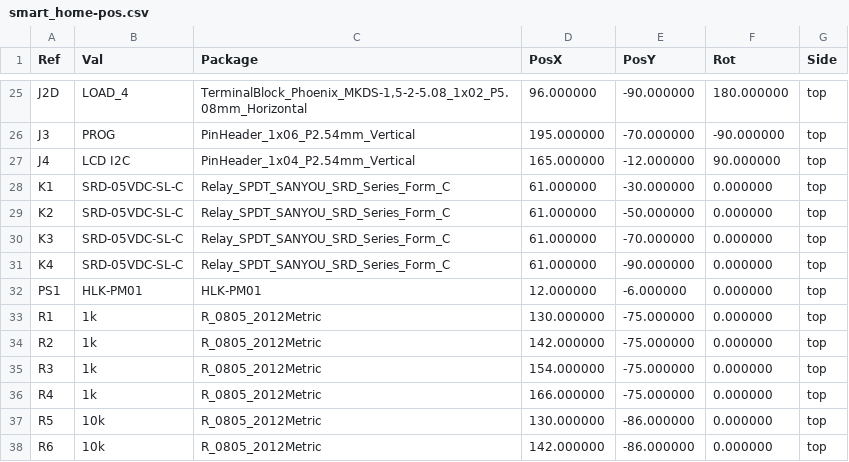
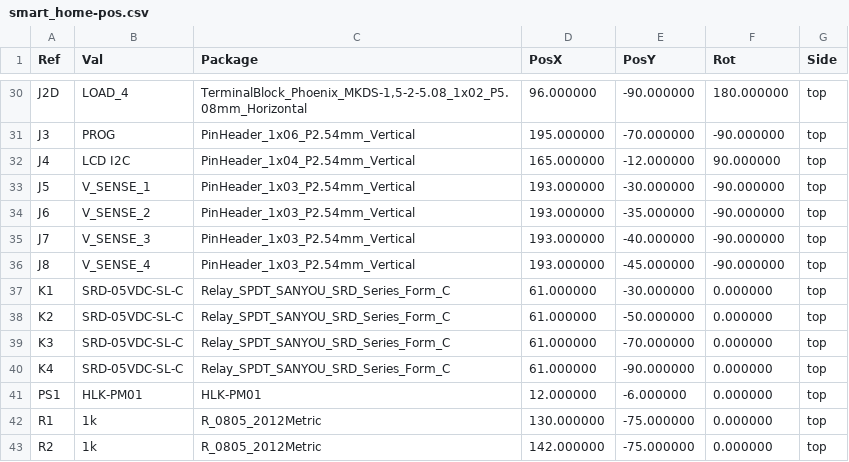
Before and after one commit to vishal007-hacker/smart-home, a CSV file: fabrication/smart_home-pos.csv, drawn as a sheet; only a part is shown, gaps mark what is left out; the shorter side is filled out with more unchanged rows; the diff covers the shown part only; the diff names each change by its address in the sheet, - before the commit and + after, or states it on an @@ line.

```diff
--- a/fabrication/smart_home-pos.csv
+++ b/fabrication/smart_home-pos.csv
+row 33: J5 | V_SENSE_1 | PinHeader_1x03_P2.54mm_Vertical | 193.000000 | -30.000000 | -90.000000 | top
+row 34: J6 | V_SENSE_2 | PinHeader_1x03_P2.54mm_Vertical | 193.000000 | -35.000000 | -90.000000 | top
+row 35: J7 | V_SENSE_3 | PinHeader_1x03_P2.54mm_Vertical | 193.000000 | -40.000000 | -90.000000 | top
+row 36: J8 | V_SENSE_4 | PinHeader_1x03_P2.54mm_Vertical | 193.000000 | -45.000000 | -90.000000 | top
```
Also changed, not shown: 18 added rows elsewhere in this file, 30 other files.
